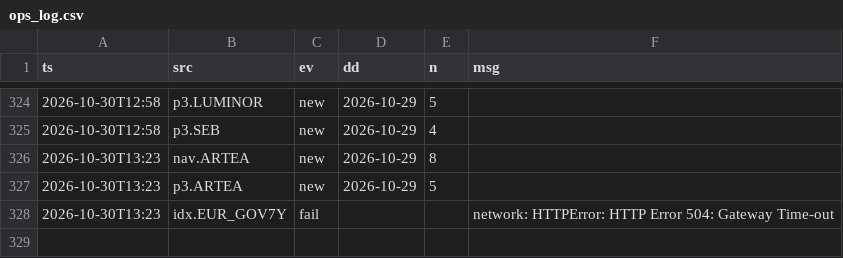
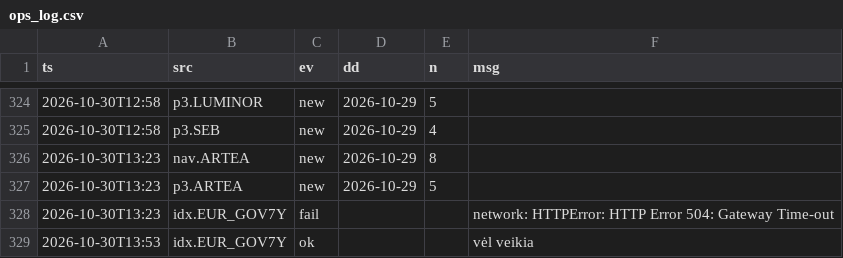
Before and after one commit to VytisCode/pension-fund-tracker, a CSV file: data/ops_log.csv, drawn as a sheet; only a part is shown, gaps mark what is left out; the diff names each change by its address in the sheet, - before the commit and + after, or states it on an @@ line.

```diff
--- a/data/ops_log.csv
+++ b/data/ops_log.csv
+row 329: 2026-10-30T13:53 | idx.EUR_GOV7Y | ok |  |  | vėl veikia
```
Also changed, not shown: data/baltic_ee_meta.csv, 35 other files.
